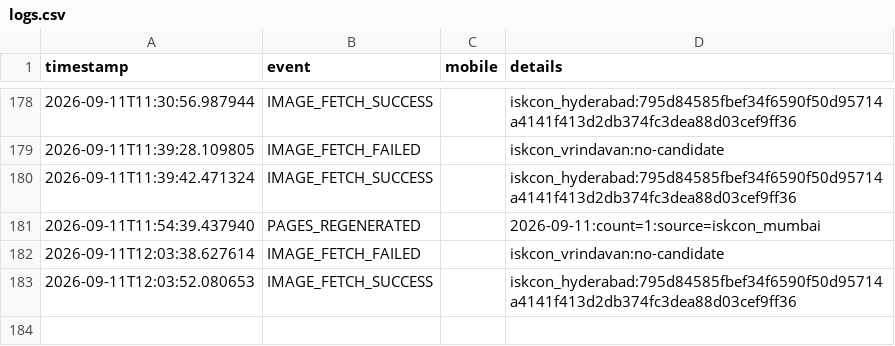
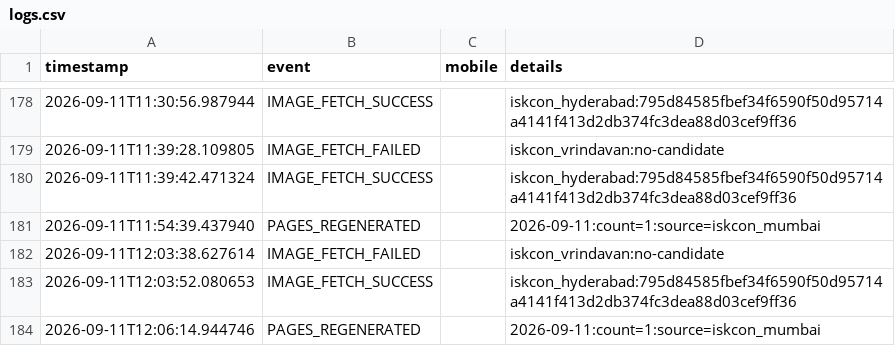
Before and after one commit to mishnit/daily-darshan, a CSV file: csv/logs.csv, drawn as a sheet; only a part is shown, gaps mark what is left out; the diff names each change by its address in the sheet, - before the commit and + after, or states it on an @@ line.

Commit message:
Regenerate daily pages 2026-09-11

```diff
--- a/csv/logs.csv
+++ b/csv/logs.csv
+row 184: 2026-09-11T12:06:14.944746 | PAGES_REGENERATED |  | 2026-09-11:count=1:source=iskcon_mumbai
```
Also changed, not shown: 1 other file.
